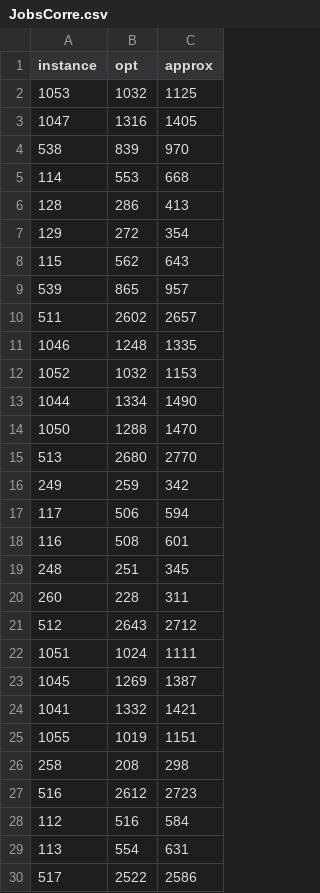
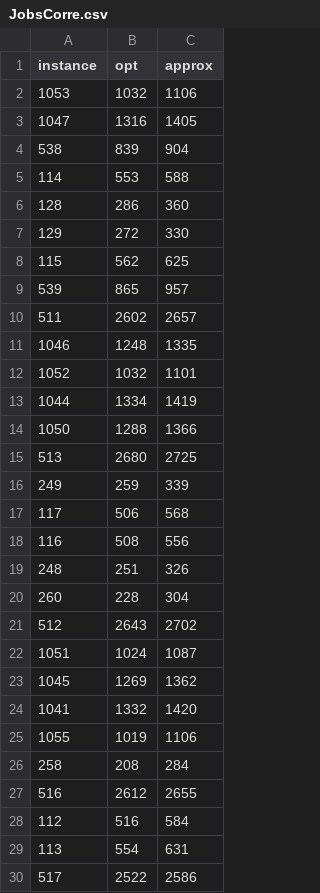
Before and after one commit to mikolajkrupinski/pwr-sem8, a CSV file: metody-optymalizacji/lista3/data/JobsCorre.csv, drawn as a sheet; only a part is shown; the diff covers the shown part only.

```diff
--- a/metody-optymalizacji/lista3/data/JobsCorre.csv
+++ b/metody-optymalizacji/lista3/data/JobsCorre.csv
@@ -1,9 +1,9 @@
 instance;opt;approx
-1053;1032;1125
+1053;1032;1106
 1047;1316;1405
-538;839;970
-114;553;668
-128;286;413
-129;272;354
-115;562;643
+538;839;904
+114;553;588
+128;286;360
+129;272;330
+115;562;625
 539;865;957
@@ -11,18 +11,18 @@ instance;opt;approx
 1046;1248;1335
-1052;1032;1153
-1044;1334;1490
-1050;1288;1470
-513;2680;2770
-249;259;342
-117;506;594
-116;508;601
-248;251;345
-260;228;311
-512;2643;2712
-1051;1024;1111
-1045;1269;1387
-1041;1332;1421
-1055;1019;1151
-258;208;298
-516;2612;2723
+1052;1032;1101
+1044;1334;1419
+1050;1288;1366
+513;2680;2725
+249;259;339
+117;506;568
+116;508;556
+248;251;326
+260;228;304
+512;2643;2702
+1051;1024;1087
+1045;1269;1362
+1041;1332;1420
+1055;1019;1106
+258;208;284
+516;2612;2655
 112;516;584
```
Also changed, not shown: 121 edited cells elsewhere in this file, metody-optymalizacji/lista3/data/Instanciasde1000a1100.csv, metody-optymalizacji/lista3/data/MaqCorre.csv, 7 other files.
